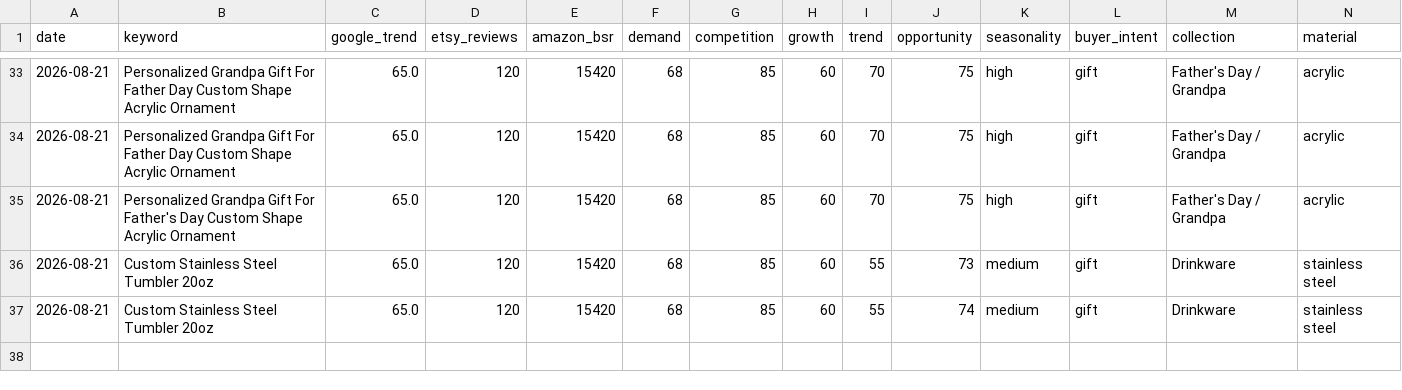
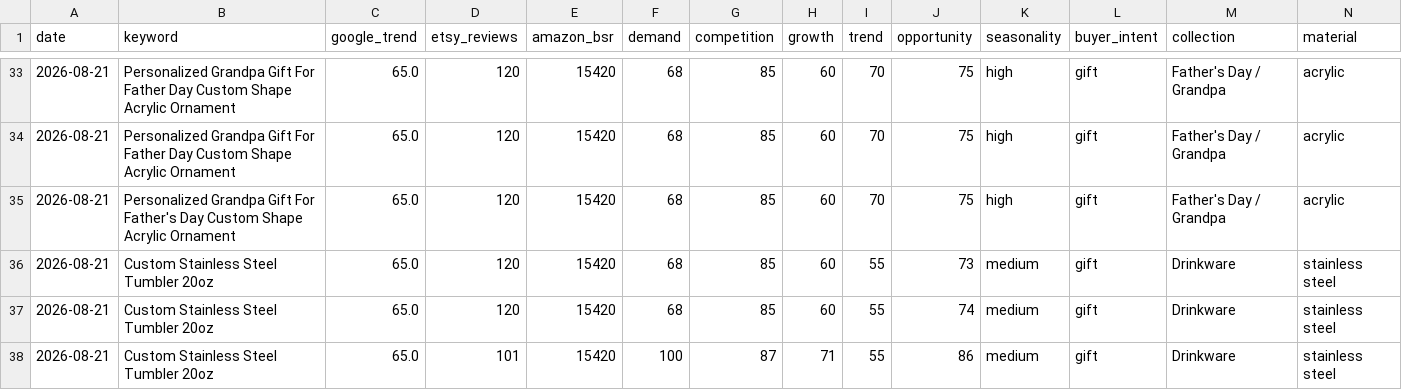
Before and after one commit to Trung1234/product-hub-assistant, a CSV file: data/product_opportunities.csv, drawn as a sheet; only a part is shown, gaps mark what is left out; rows hold the shown columns only; the diff names each change by its address in the sheet, - before the commit and + after, or states it on an @@ line.

```diff
--- a/data/product_opportunities.csv
+++ b/data/product_opportunities.csv
+row 38: 2026-08-21 | Custom Stainless Steel Tumbler 20oz | 65.0 | 101 | 15420 | 100 | 87 | 71 | 55 | 86 | medium | gift | Drinkware | stainless steel
```
Also changed, not shown: data/reports/product_opportunities.csv, 3 other files.
